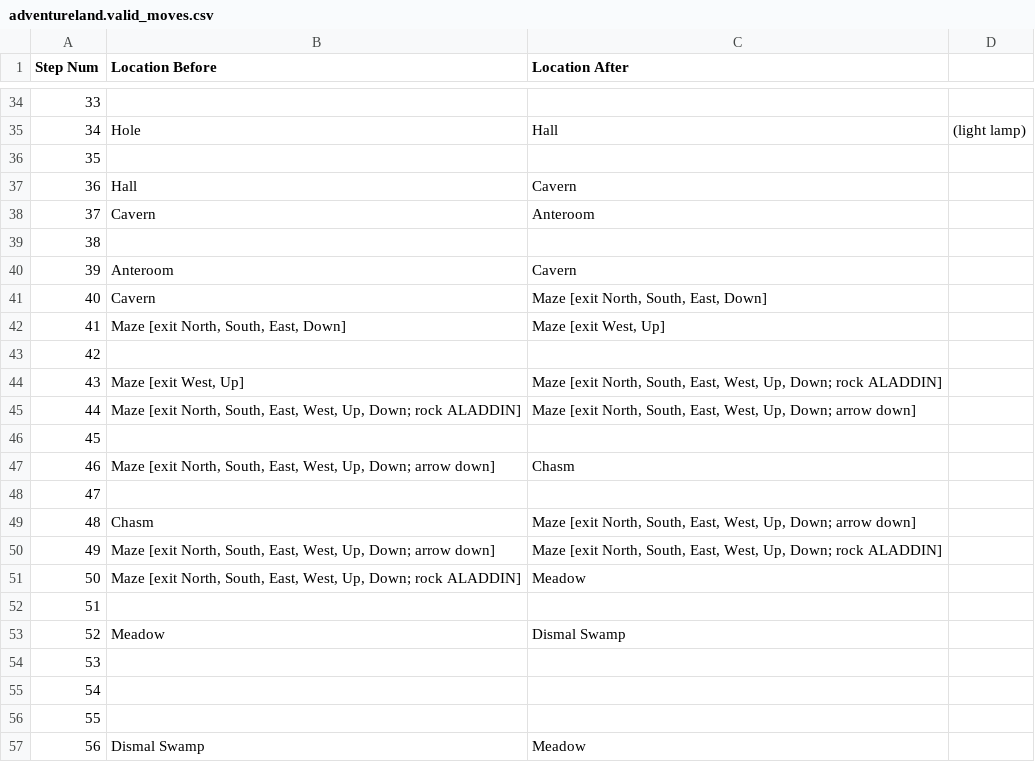
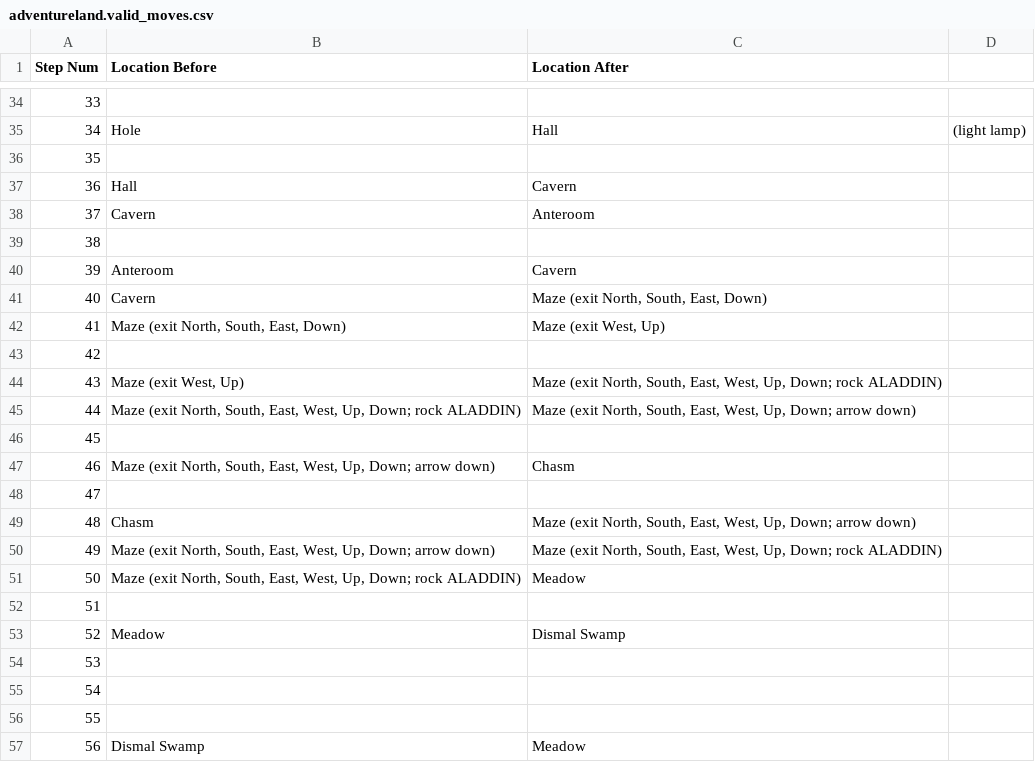
Before and after one commit to Oaklight/mango, a CSV file: data/maps/adventureland/adventureland.valid_moves.csv, drawn as a sheet; only a part is shown, gaps mark what is left out.

```diff
--- a/data/maps/adventureland/adventureland.valid_moves.csv
+++ b/data/maps/adventureland/adventureland.valid_moves.csv
@@ -40,13 +40,13 @@ Step Num,Location Before,Location After,
 39,Anteroom,Cavern,
-40,Cavern,"Maze [exit North, South, East, Down]",
-41,"Maze [exit North, South, East, Down]","Maze [exit West, Up]",
+40,Cavern,"Maze (exit North, South, East, Down)",
+41,"Maze (exit North, South, East, Down)","Maze (exit West, Up)",
 42,,,
-43,"Maze [exit West, Up]","Maze [exit North, South, East, West, Up, Down; rock ALADDIN]",
-44,"Maze [exit North, South, East, West, Up, Down; rock ALADDIN]","Maze [exit North, South, East, West, Up, Down; arrow down]",
+43,"Maze (exit West, Up)","Maze (exit North, South, East, West, Up, Down; rock ALADDIN)",
+44,"Maze (exit North, South, East, West, Up, Down; rock ALADDIN)","Maze (exit North, South, East, West, Up, Down; arrow down)",
 45,,,
-46,"Maze [exit North, South, East, West, Up, Down; arrow down]",Chasm,
+46,"Maze (exit North, South, East, West, Up, Down; arrow down)",Chasm,
 47,,,
-48,Chasm,"Maze [exit North, South, East, West, Up, Down; arrow down]",
-49,"Maze [exit North, South, East, West, Up, Down; arrow down]","Maze [exit North, South, East, West, Up, Down; rock ALADDIN]",
-50,"Maze [exit North, South, East, West, Up, Down; rock ALADDIN]",Meadow,
+48,Chasm,"Maze (exit North, South, East, West, Up, Down; arrow down)",
+49,"Maze (exit North, South, East, West, Up, Down; arrow down)","Maze (exit North, South, East, West, Up, Down; rock ALADDIN)",
+50,"Maze (exit North, South, East, West, Up, Down; rock ALADDIN)",Meadow,
 51,,,
```
Also changed, not shown: 5 other files.
